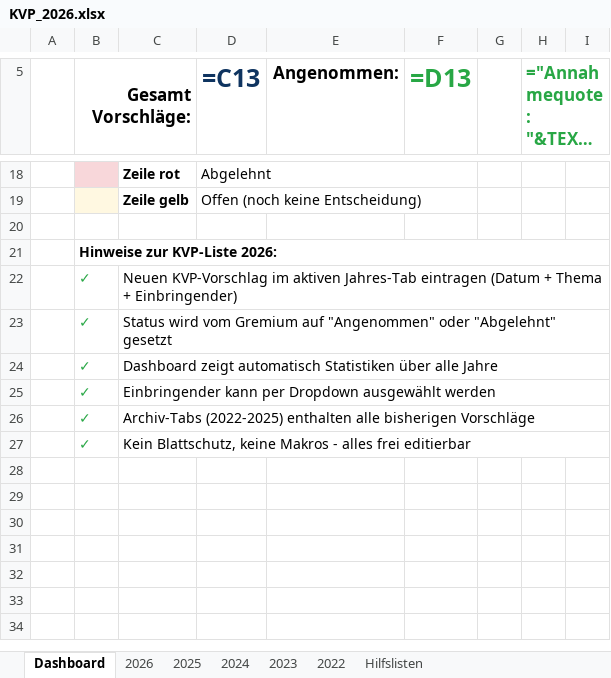
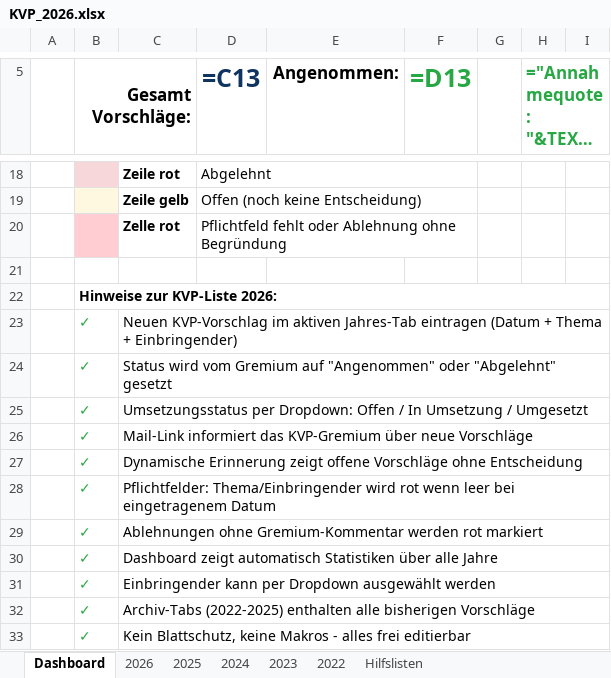
Before and after one commit to Bas1cally/Ambulanzzeug, an Excel workbook: KVP_2026.xlsx, sheet Dashboard, drawn as a sheet; only a part is shown, gaps mark what is left out; long unchanged cells end in …; values as stored, in another font and other column widths than the file's, no borders; formulas without a stored value are shown as written; conditional formats not drawn; the diff names each change by its address in the sheet, - before the commit and + after, or states it on an @@ line.

```diff
--- a/KVP_2026.xlsx (sheet Dashboard)
+++ b/KVP_2026.xlsx (sheet Dashboard)
+row 20:  |  | Zelle rot | Pflichtfeld fehlt oder Ablehnung ohne Begründung
+row 25:  | ✓ | Umsetzungsstatus per Dropdown: Offen / In Umsetzung / Umgesetzt
+row 26:  | ✓ | Mail-Link informiert das KVP-Gremium über neue Vorschläge
+row 27:  | ✓ | Dynamische Erinnerung zeigt offene Vorschläge ohne Entscheidung
+row 28:  | ✓ | Pflichtfelder: Thema/Einbringender wird rot wenn leer bei eingetragenem Datum
+row 29:  | ✓ | Ablehnungen ohne Gremium-Kommentar werden rot markiert
```
Also changed, not shown: sheet 2025, sheet 2026, sheet 2024, sheet 2023, sheet 2022, 1 other file.
